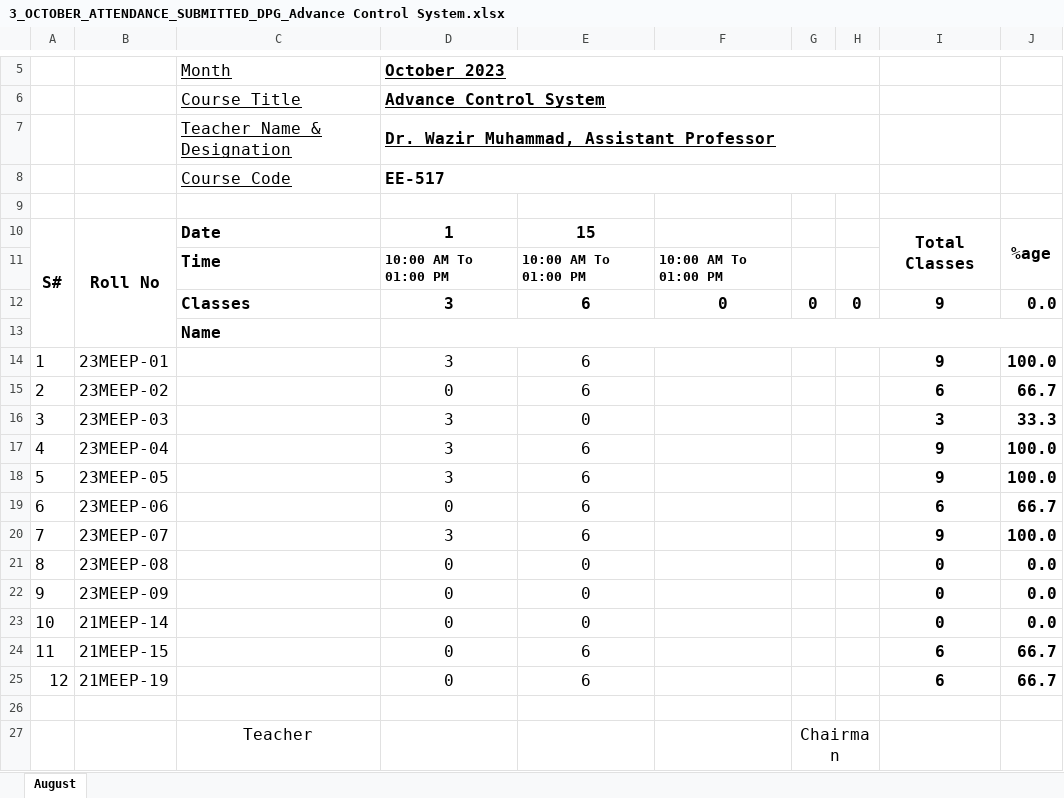
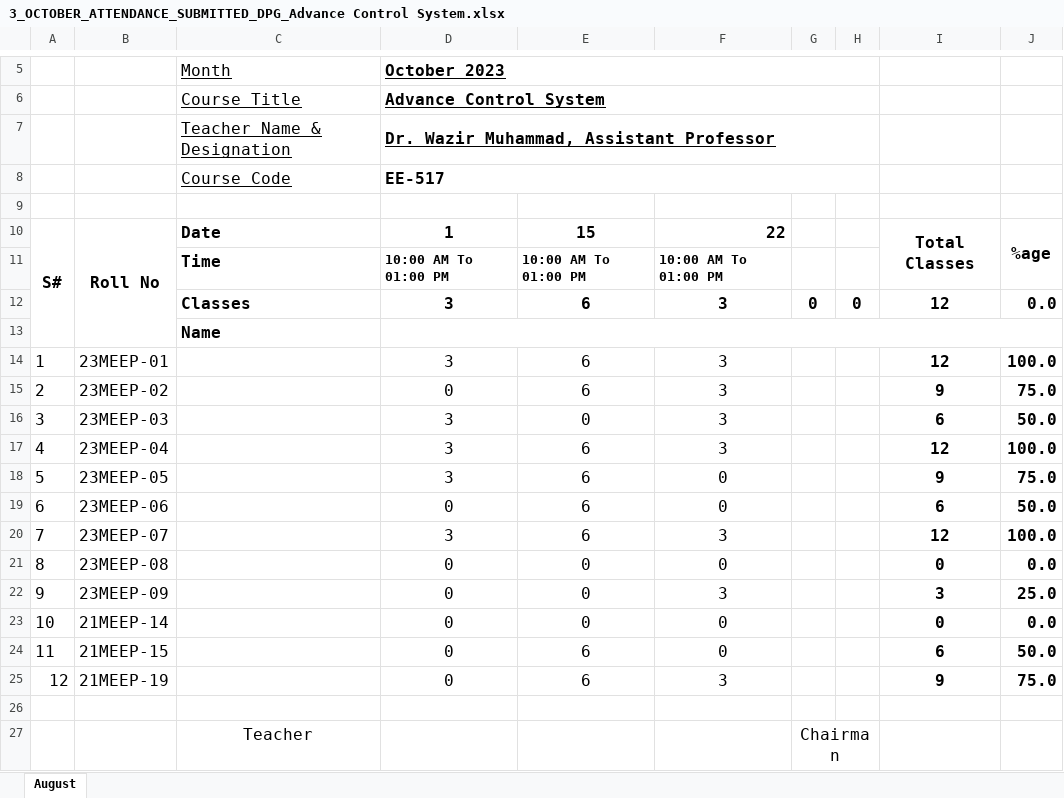
Before and after one commit to niaz1971/ME_ADVANCE_CONTROL_ELECTRICAL_2023, an Excel workbook: 3_OCTOBER_ATTENDANCE_SUBMITTED_DPG_Advance Control System.xlsx, sheet August, drawn as a sheet; only a part is shown, gaps mark what is left out; values as stored, in another font and other column widths than the file's, no borders; charts and pictures not drawn; the diff names each change by its address in the sheet, - before the commit and + after, or states it on an @@ line.

Commit message:
Add files via upload

```diff
--- a/3_OCTOBER_ATTENDANCE_SUBMITTED_DPG_Advance Control System.xlsx (sheet August)
+++ b/3_OCTOBER_ATTENDANCE_SUBMITTED_DPG_Advance Control System.xlsx (sheet August)
-F10: (empty)
+F10: 22
-F12: 0
+F12: 3
-I12: 9
+I12: 12
-F14:F17: (empty)
+F14:F17: 3
-I14: 9
+I14: 12
-I15: 6
+I15: 9
-J15: 66.7
+J15: 75.0
-I16: 3
+I16: 6
-J16: 33.3
+J16: 50.0
-I17: 9
+I17: 12
-F18:F19: (empty)
+F18:F19: 0
-J18: 100.0
+J18: 75.0
-J19: 66.7
+J19: 50.0
-F20: (empty)
+F20: 3
-I20: 9
+I20: 12
-F21: (empty)
+F21: 0
-F22: (empty)
+F22: 3
-I22: 0
+I22: 3
-J22: 0.0
+J22: 25.0
-F23:F24: (empty)
+F23:F24: 0
-J24: 66.7
+J24: 50.0
-F25: (empty)
+F25: 3
-I25: 6
+I25: 9
-J25: 66.7
+J25: 75.0
```
Also changed, not shown: charts or pictures.
